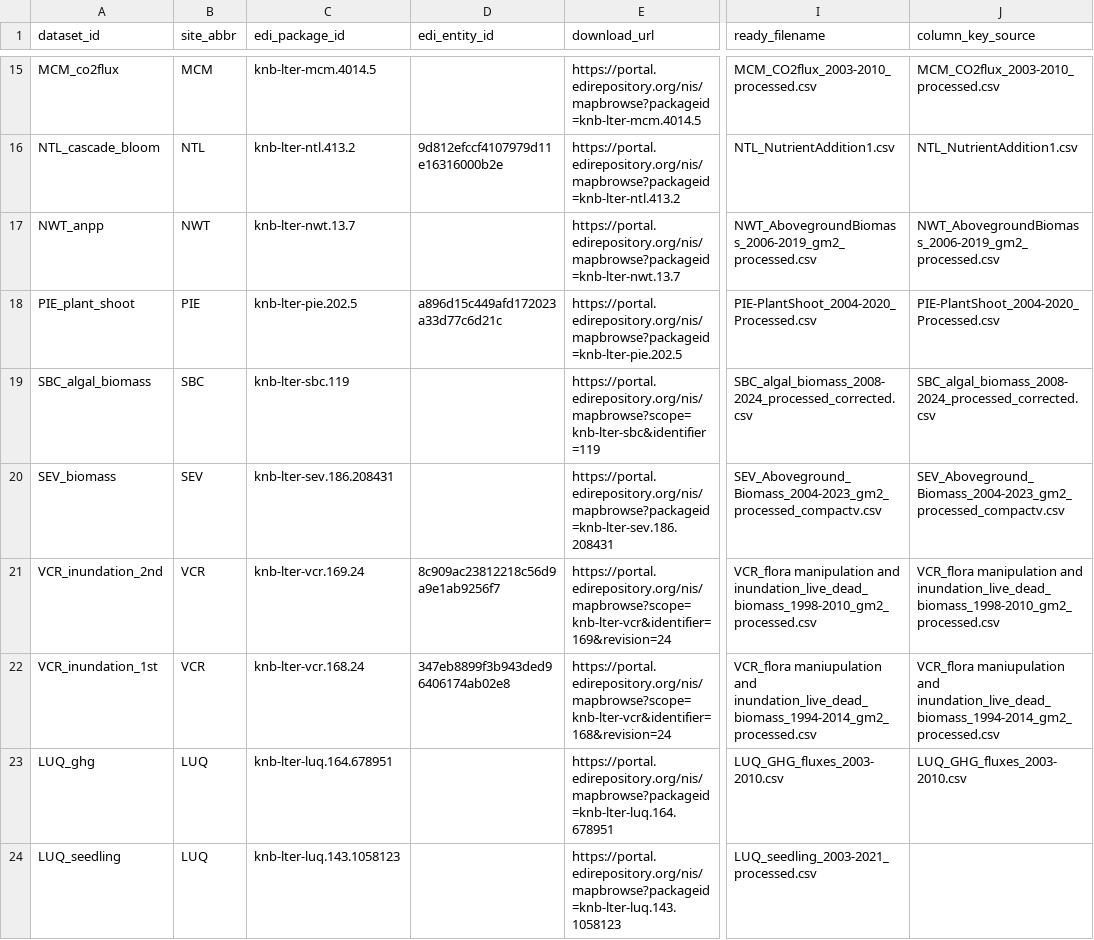
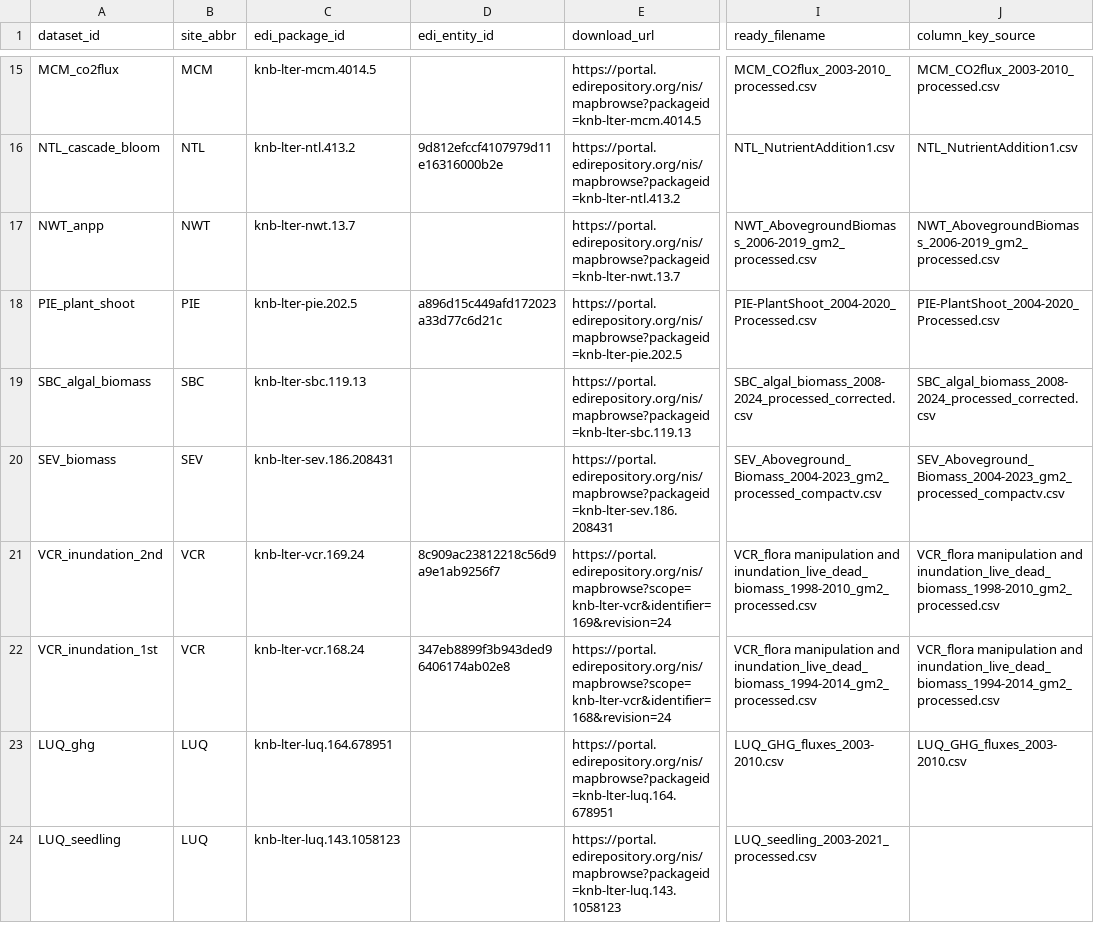
Before and after one commit to lter/ssecr-c-cycling, a CSV file: data/dataset_registry.csv, drawn as a sheet; only a part is shown, gaps mark what is left out; the diff covers the shown part only; the diff names each change by its address in the sheet, - before the commit and + after, or states it on an @@ line.

```diff
--- a/data/dataset_registry.csv
+++ b/data/dataset_registry.csv
-C19 (edi_package_id): knb-lter-sbc.119
+C19 (edi_package_id): knb-lter-sbc.119.13
-E19 (download_url): https://portal.edirepository.org/nis/mapbrowse?scope=knb-lter-sbc&identifier=119
+E19 (download_url): https://portal.edirepository.org/nis/mapbrowse?packageid=knb-lter-sbc.119.13
-I22 (ready_filename): VCR_flora maniupulation and inundation_live_dead_biomass_1994-2014_gm2_processed.csv
+I22 (ready_filename): VCR_flora manipulation and inundation_live_dead_biomass_1994-2014_gm2_processed.csv
-J22 (column_key_source): VCR_flora maniupulation and inundation_live_dead_biomass_1994-2014_gm2_processed.csv
+J22 (column_key_source): VCR_flora manipulation and inundation_live_dead_biomass_1994-2014_gm2_processed.csv
```
Also changed, not shown: 6 edited cells elsewhere in this file, data/column_key.csv, data/site_metadata.csv, 2 other files.
